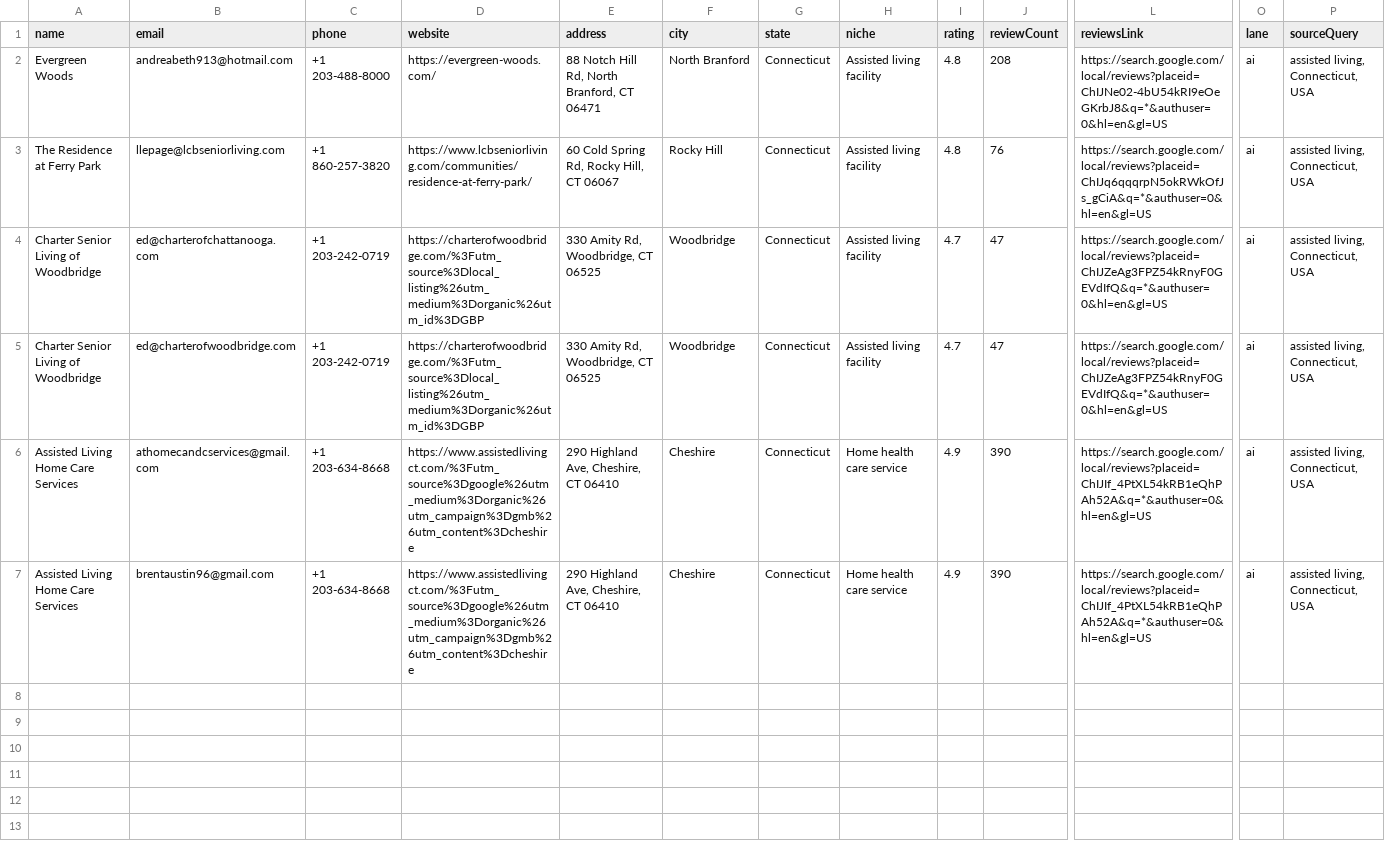
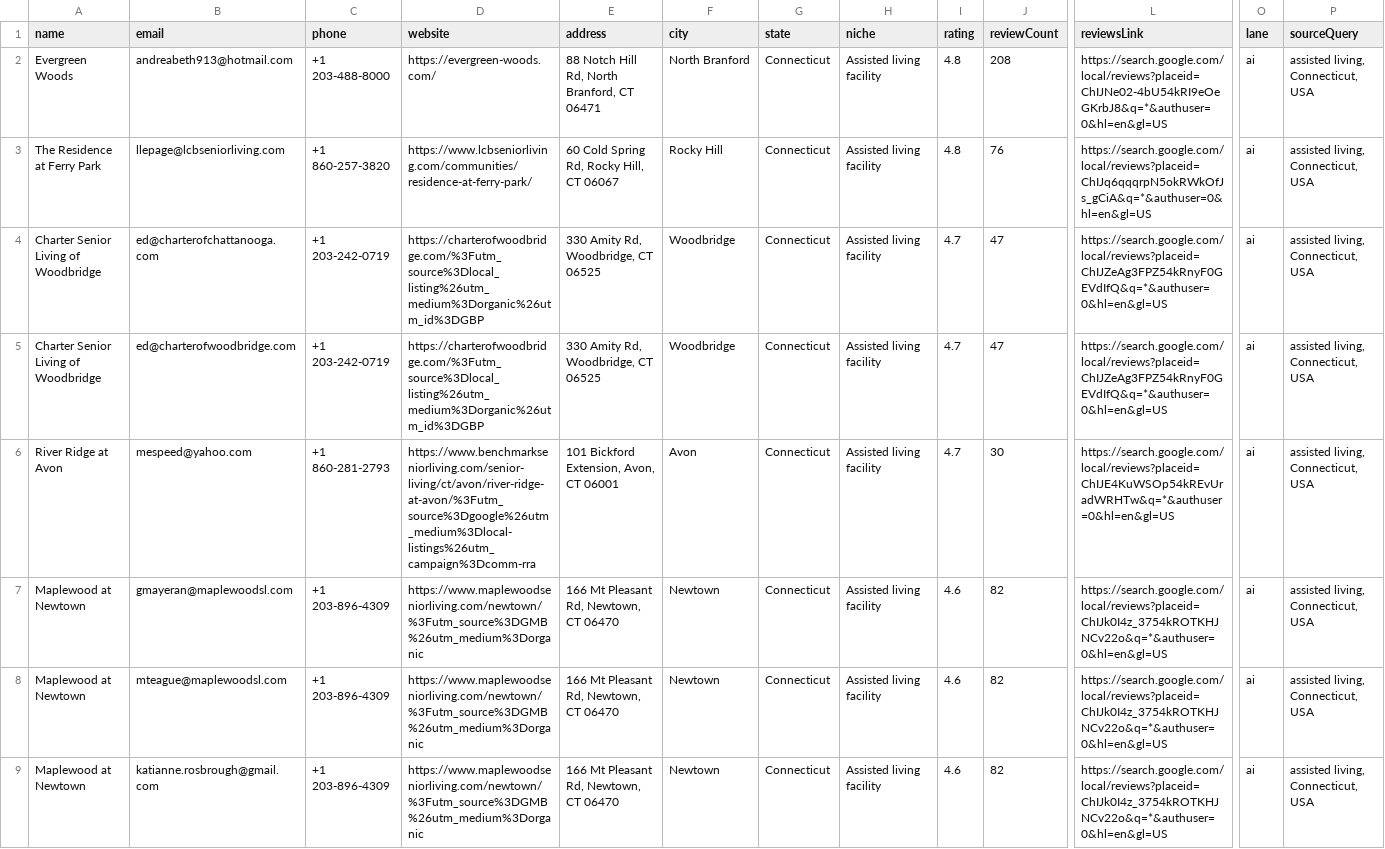
Before and after one commit to getmefound/gmf-website-archive, a CSV file: tmp-reach-warmup-ai-2026-05-20-a2-qa.csv, drawn as a sheet; only a part is shown, gaps mark what is left out; removed rows and columns are numbered as before the commit, all else as after; rows hold the shown columns only; the diff names each change by its address in the sheet, - before the commit and + after, or states it on an @@ line.

```diff
--- a/tmp-reach-warmup-ai-2026-05-20-a2-qa.csv
+++ b/tmp-reach-warmup-ai-2026-05-20-a2-qa.csv
-row 6: Assisted Living Home Care Services | athomecandcservices@gmail.com | +1 203-634-8668 | https://www.assistedlivingct.com/%3Futm_source%3Dgoogle%26utm_medium%3Dorganic%26utm_campaign%3Dgmb%26utm_content%3Dcheshire | 290 Highland Ave, Cheshire, CT 06410 | Cheshire | Connecticut | Home health care service | 4.9 | 390 | https://search.google.com/local/reviews?placeid=ChIJIf_4PtXL54kRB1eQhPAh52A&q=*&authuser=0&hl=en&gl=US | ai | assisted living, Connecticut, USA
-row 7: Assisted Living Home Care Services | brentaustin96@gmail.com | +1 203-634-8668 | https://www.assistedlivingct.com/%3Futm_source%3Dgoogle%26utm_medium%3Dorganic%26utm_campaign%3Dgmb%26utm_content%3Dcheshire | 290 Highland Ave, Cheshire, CT 06410 | Cheshire | Connecticut | Home health care service | 4.9 | 390 | https://search.google.com/local/reviews?placeid=ChIJIf_4PtXL54kRB1eQhPAh52A&q=*&authuser=0&hl=en&gl=US | ai | assisted living, Connecticut, USA
+row 6: River Ridge at Avon | mespeed@yahoo.com | +1 860-281-2793 | https://www.benchmarkseniorliving.com/senior-living/ct/avon/river-ridge-at-avon/%3Futm_source%3Dgoogle%26utm_medium%3Dlocal-listings%26utm_campaign%3Dcomm-rra | 101 Bickford Extension, Avon, CT 06001 | Avon | Connecticut | Assisted living facility | 4.7 | 30 | https://search.google.com/local/reviews?placeid=ChIJE4KuWSOp54kREvUradWRHTw&q=*&authuser=0&hl=en&gl=US | ai | assisted living, Connecticut, USA
+row 7: Maplewood at Newtown | gmayeran@maplewoodsl.com | +1 203-896-4309 | https://www.maplewoodseniorliving.com/newtown/%3Futm_source%3DGMB%26utm_medium%3Dorganic | 166 Mt Pleasant Rd, Newtown, CT 06470 | Newtown | Connecticut | Assisted living facility | 4.6 | 82 | https://search.google.com/local/reviews?placeid=ChIJk0I4z_3754kROTKHJNCv22o&q=*&authuser=0&hl=en&gl=US | ai | assisted living, Connecticut, USA
+row 8: Maplewood at Newtown | mteague@maplewoodsl.com | +1 203-896-4309 | https://www.maplewoodseniorliving.com/newtown/%3Futm_source%3DGMB%26utm_medium%3Dorganic | 166 Mt Pleasant Rd, Newtown, CT 06470 | Newtown | Connecticut | Assisted living facility | 4.6 | 82 | https://search.google.com/local/reviews?placeid=ChIJk0I4z_3754kROTKHJNCv22o&q=*&authuser=0&hl=en&gl=US | ai | assisted living, Connecticut, USA
+row 9: Maplewood at Newtown | katianne.rosbrough@gmail.com | +1 203-896-4309 | https://www.maplewoodseniorliving.com/newtown/%3Futm_source%3DGMB%26utm_medium%3Dorganic | 166 Mt Pleasant Rd, Newtown, CT 06470 | Newtown | Connecticut | Assisted living facility | 4.6 | 82 | https://search.google.com/local/reviews?placeid=ChIJk0I4z_3754kROTKHJNCv22o&q=*&authuser=0&hl=en&gl=US | ai | assisted living, Connecticut, USA
```
Also changed, not shown: tmp-reach-warmup-ai-2026-05-20-a1-fresh.csv, tmp-reach-warmup-ai-2026-05-20-a4-fresh.csv, 56 other files.
